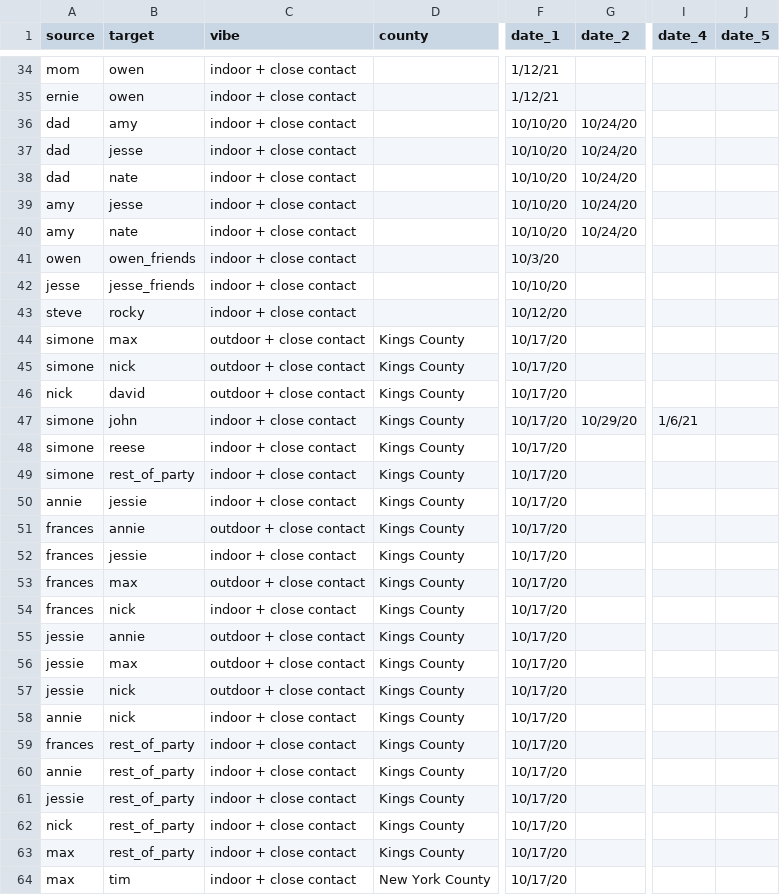
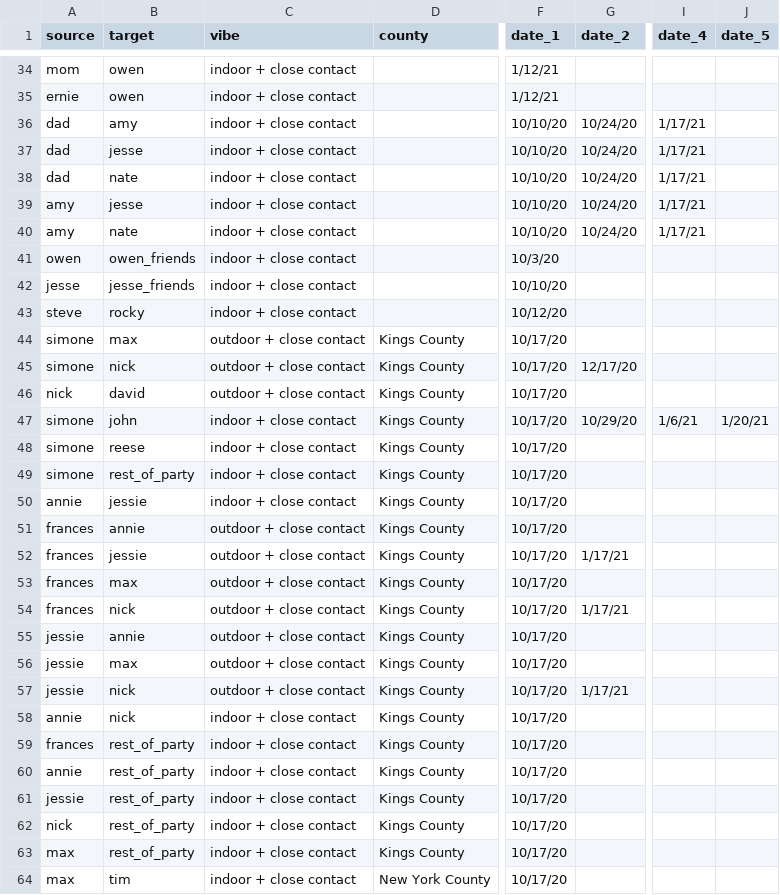
Before and after one commit to svannie678/my_personal_corona_tracker, a CSV file: docs/data/calendar.csv, drawn as a sheet; only a part is shown, gaps mark what is left out; the diff covers the shown part only; the diff names each change by its address in the sheet, - before the commit and + after, or states it on an @@ line.

```diff
--- a/docs/data/calendar.csv
+++ b/docs/data/calendar.csv
-I36:I40 (date_4): (empty)
+I36:I40 (date_4): 1/17/21
-G45 (date_2): (empty)
+G45 (date_2): 12/17/20
-J47 (date_5): (empty)
+J47 (date_5): 1/20/21
-C52 (vibe): indoor + close contact
+C52 (vibe): outdoor + close contact
-G52 (date_2): (empty)
+G52 (date_2): 1/17/21
-C54 (vibe): indoor + close contact
+C54 (vibe): outdoor + close contact
-G54 (date_2): (empty)
+G54 (date_2): 1/17/21
-G57 (date_2): (empty)
+G57 (date_2): 1/17/21
```
Also changed, not shown: 16 added rows and 13 edited cells elsewhere in this file, 2 other files.
